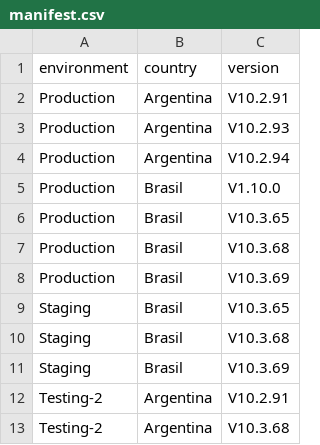
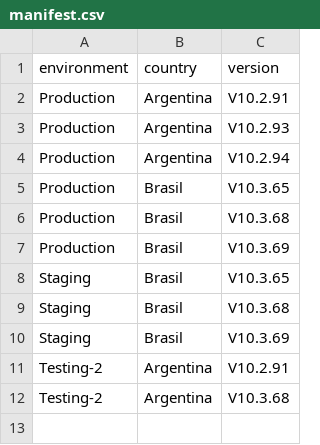
Before and after one commit to chbazan/pepper_cypress_reports, a CSV file: manifest.csv, drawn as a sheet; the diff names each change by its address in the sheet, - before the commit and + after, or states it on an @@ line.

```diff
--- a/manifest.csv
+++ b/manifest.csv
-row 5: Production | Brasil | V1.10.0
```
Also changed, not shown: 4 other files.
